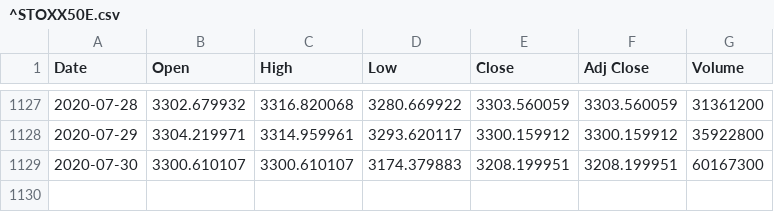
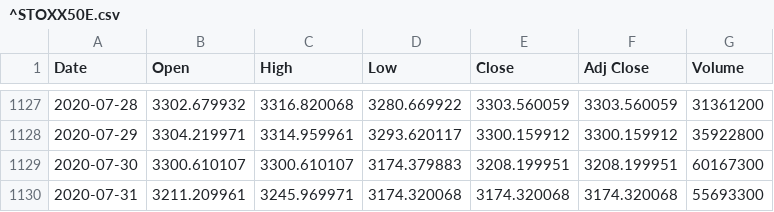
Before and after one commit to TobiasBaehren/Sentimen_Analysis_on_Tweets_explaining_Wirecard, a CSV file: data/^STOXX50E.csv, drawn as a sheet; only a part is shown, gaps mark what is left out; the diff names each change by its address in the sheet, - before the commit and + after, or states it on an @@ line.

```diff
--- a/data/^STOXX50E.csv
+++ b/data/^STOXX50E.csv
+row 1130: 2020-07-31 | 3211.209961 | 3245.969971 | 3174.320068 | 3174.320068 | 3174.320068 | 55693300
```
Also changed, not shown: data/MA.csv, data/V.csv, 1 other file.
